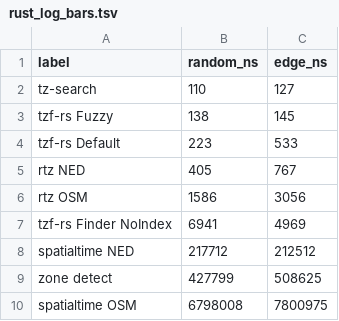
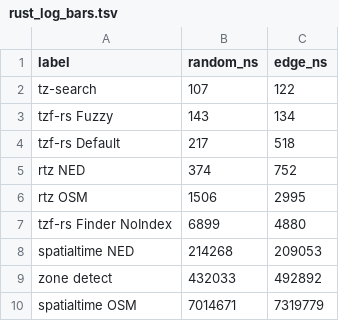
Before and after one commit to ringsaturn/tz-benchmark, a TSV file: figures/rust_log_bars.tsv, drawn as a sheet.

```diff
--- a/figures/rust_log_bars.tsv
+++ b/figures/rust_log_bars.tsv
@@ -1,10 +1,10 @@
 label	random_ns	edge_ns
-tz-search	110	127
-tzf-rs Fuzzy	138	145
-tzf-rs Default	223	533
-rtz NED	405	767
-rtz OSM	1586	3056
-tzf-rs Finder NoIndex	6941	4969
-spatialtime NED	217712	212512
-zone detect	427799	508625
-spatialtime OSM	6798008	7800975
+tz-search	107	122
+tzf-rs Fuzzy	143	134
+tzf-rs Default	217	518
+rtz NED	374	752
+rtz OSM	1506	2995
+tzf-rs Finder NoIndex	6899	4880
+spatialtime NED	214268	209053
+zone detect	432033	492892
+spatialtime OSM	7014671	7319779
```
Also changed, not shown: figures/python_latency_cdf_summary.tsv, figures/python_latency_violin_timezonefinder_edge.tsv, 10 other files.
